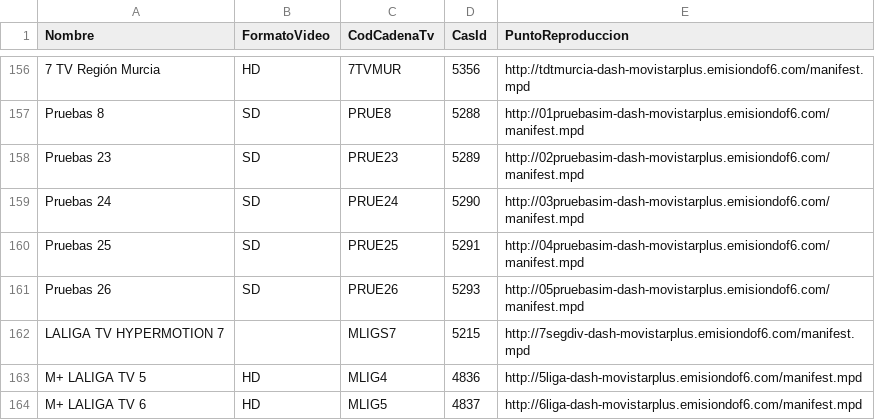
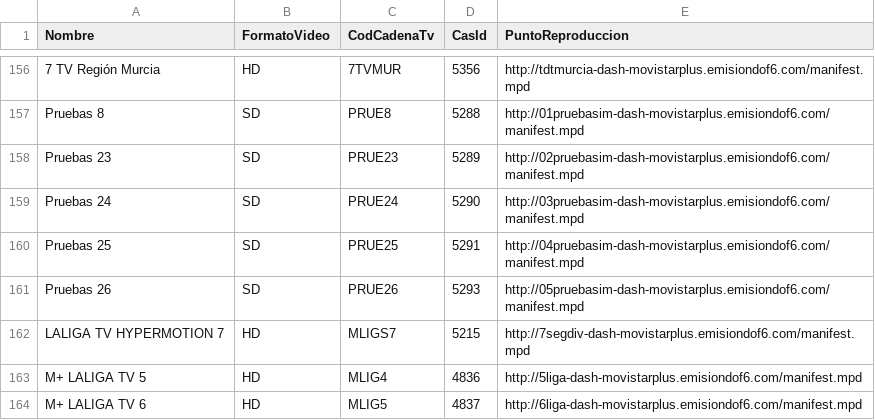
Before and after one commit to alicatesTEAM/Mfeed, a CSV file: difusion.csv, drawn as a sheet; only a part is shown, gaps mark what is left out.

```diff
--- a/difusion.csv
+++ b/difusion.csv
@@ -161,3 +161,3 @@ Pruebas 25,SD,PRUE25,5291,http://04pruebasim-dash-movistarplus.emisiondof6.com/m
 Pruebas 26,SD,PRUE26,5293,http://05pruebasim-dash-movistarplus.emisiondof6.com/manifest.mpd
-LALIGA TV HYPERMOTION 7,,MLIGS7,5215,http://7segdiv-dash-movistarplus.emisiondof6.com/manifest.mpd
+LALIGA TV HYPERMOTION 7,HD,MLIGS7,5215,http://7segdiv-dash-movistarplus.emisiondof6.com/manifest.mpd
 M+ LALIGA TV 5,HD,MLIG4,4836,http://5liga-dash-movistarplus.emisiondof6.com/manifest.mpd
```
